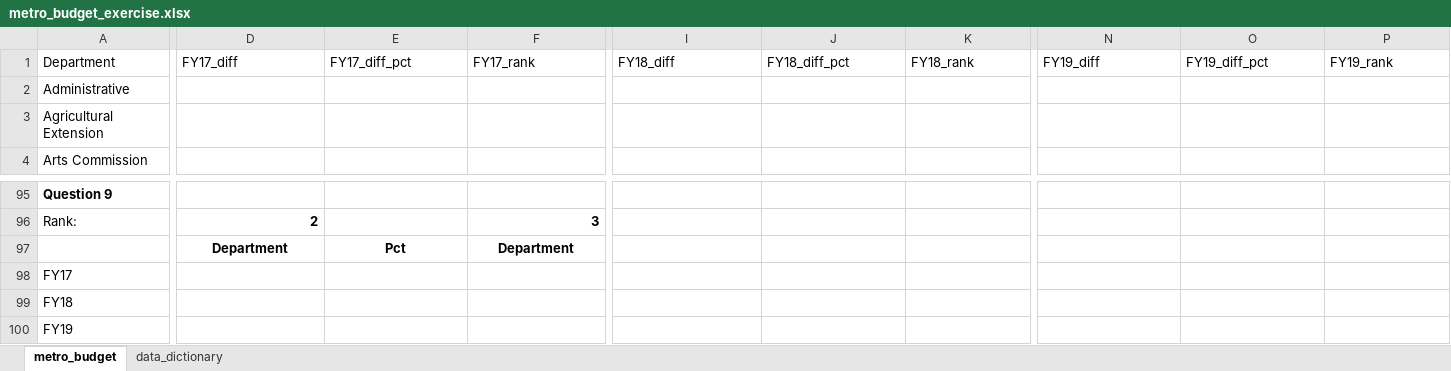
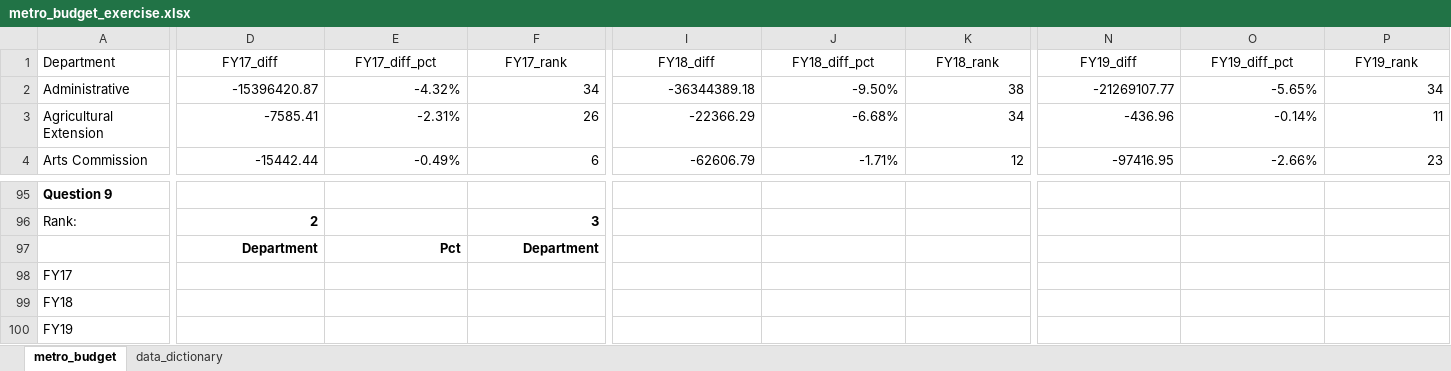
Before and after one commit to NSS-Data-Analytics-Cohort-9/lookups_exercise-ahaydenn, an Excel workbook: metro_budget_exercise.xlsx, sheet metro_budget, drawn as a sheet; only a part is shown, gaps mark what is left out; values as stored, in another font and other column widths than the file's, no borders; charts and pictures not drawn; the diff covers the shown part only; the diff names each change by its address in the sheet, - before the commit and + after, or states it on an @@ line.

Commit message:
finished through question 8

```diff
--- a/metro_budget_exercise.xlsx (sheet metro_budget)
+++ b/metro_budget_exercise.xlsx (sheet metro_budget)
-D1:P1 alignment: left
+D1:P1 alignment: center
-D2 (FY17_diff): (empty)
+D2 (FY17_diff): -15396420.87
-E2 (FY17_diff_pct): (empty)
+E2 (FY17_diff_pct): -4.32%
-F2 (FY17_rank): (empty)
+F2 (FY17_rank): 34
-I2 (FY18_diff): (empty)
+I2 (FY18_diff): -36344389.18
-J2 (FY18_diff_pct): (empty)
+J2 (FY18_diff_pct): -9.50%
-K2 (FY18_rank): (empty)
+K2 (FY18_rank): 38
-N2 (FY19_diff): (empty)
+N2 (FY19_diff): -21269107.77
-O2 (FY19_diff_pct): (empty)
+O2 (FY19_diff_pct): -5.65%
-P2 (FY19_rank): (empty)
+P2 (FY19_rank): 34
-D3 (FY17_diff): (empty)
+D3 (FY17_diff): -7585.41
-E3 (FY17_diff_pct): (empty)
+E3 (FY17_diff_pct): -2.31%
-F3 (FY17_rank): (empty)
+F3 (FY17_rank): 26
-I3 (FY18_diff): (empty)
+I3 (FY18_diff): -22366.29
-J3 (FY18_diff_pct): (empty)
+J3 (FY18_diff_pct): -6.68%
-K3 (FY18_rank): (empty)
+K3 (FY18_rank): 34
-N3 (FY19_diff): (empty)
+N3 (FY19_diff): -436.96
-O3 (FY19_diff_pct): (empty)
+O3 (FY19_diff_pct): -0.14%
-P3 (FY19_rank): (empty)
+P3 (FY19_rank): 11
-D4 (FY17_diff): (empty)
+D4 (FY17_diff): -15442.44
-E4 (FY17_diff_pct): (empty)
+E4 (FY17_diff_pct): -0.49%
-F4 (FY17_rank): (empty)
+F4 (FY17_rank): 6
-I4 (FY18_diff): (empty)
+I4 (FY18_diff): -62606.79
-J4 (FY18_diff_pct): (empty)
+J4 (FY18_diff_pct): -1.71%
-K4 (FY18_rank): (empty)
+K4 (FY18_rank): 12
-N4 (FY19_diff): (empty)
+N4 (FY19_diff): -97416.95
-O4 (FY19_diff_pct): (empty)
+O4 (FY19_diff_pct): -2.66%
-P4 (FY19_rank): (empty)
+P4 (FY19_rank): 23
-D97:F97 alignment: center
+D97:F97 alignment: right
```
Also changed, not shown: 15 added rows, 15 removed rows, 406 edited cells and cell formats elsewhere in this sheet, formulas that keep their value, charts or pictures.
